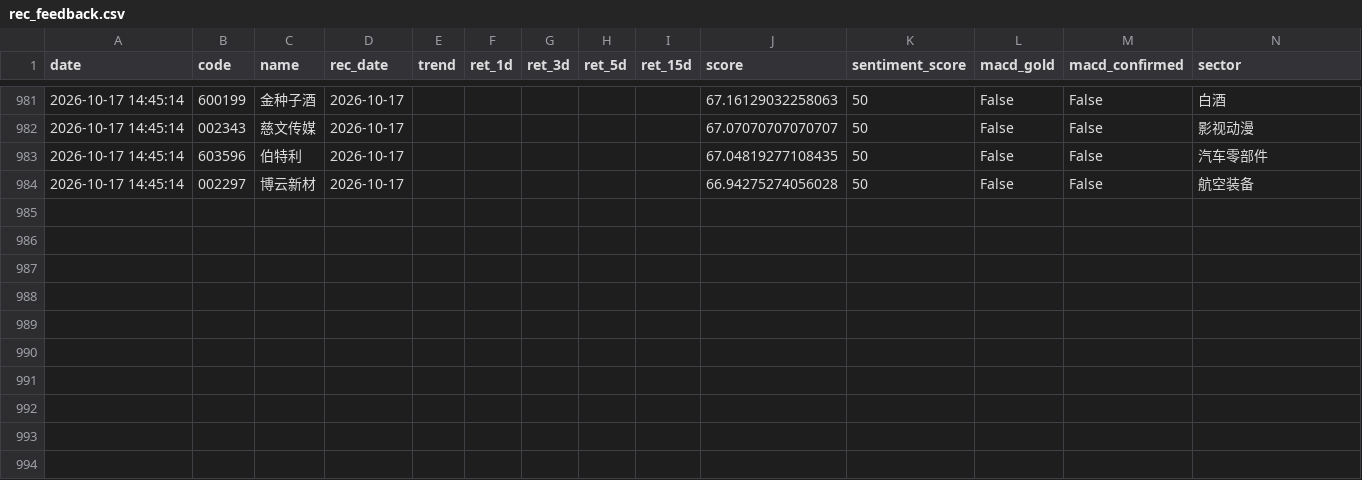
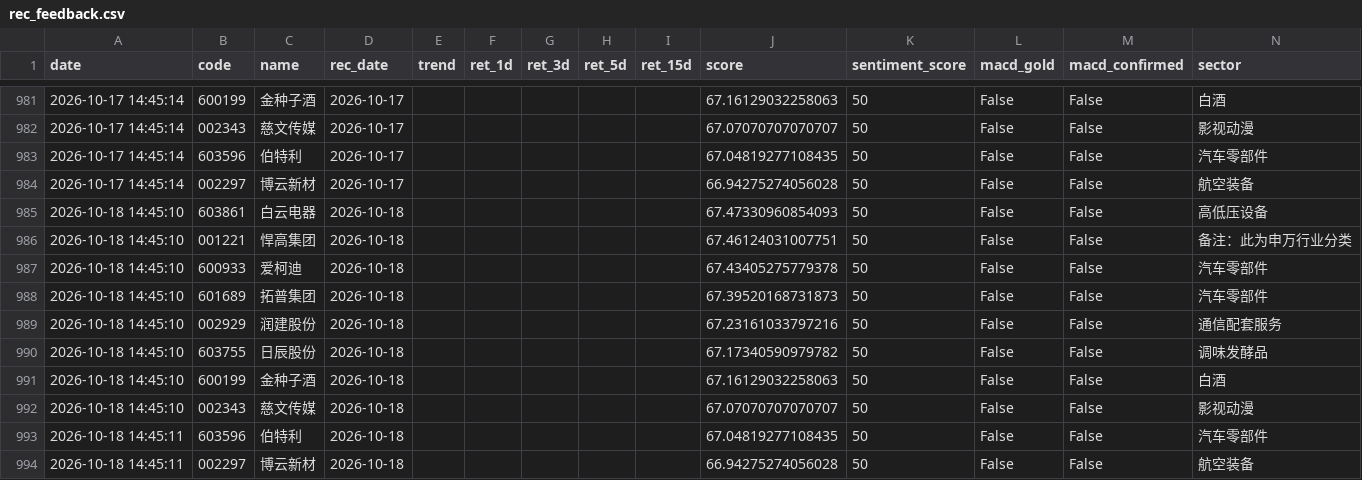
Before and after one commit to wssaidong/AAna, a CSV file: data/rec_feedback.csv, drawn as a sheet; only a part is shown, gaps mark what is left out; the diff names each change by its address in the sheet, - before the commit and + after, or states it on an @@ line.

```diff
--- a/data/rec_feedback.csv
+++ b/data/rec_feedback.csv
+row 985: 2026-10-18 14:45:10 | 603861 | 白云电器 | 2026-10-18 |  |  |  |  |  | 67.47330960854093 | 50 | False | False | 高低压设备
+row 986: 2026-10-18 14:45:10 | 001221 | 悍高集团 | 2026-10-18 |  |  |  |  |  | 67.46124031007751 | 50 | False | False | 备注：此为申万行业分类
+row 987: 2026-10-18 14:45:10 | 600933 | 爱柯迪 | 2026-10-18 |  |  |  |  |  | 67.43405275779378 | 50 | False | False | 汽车零部件
+row 988: 2026-10-18 14:45:10 | 601689 | 拓普集团 | 2026-10-18 |  |  |  |  |  | 67.39520168731873 | 50 | False | False | 汽车零部件
+row 989: 2026-10-18 14:45:10 | 002929 | 润建股份 | 2026-10-18 |  |  |  |  |  | 67.23161033797216 | 50 | False | False | 通信配套服务
+row 990: 2026-10-18 14:45:10 | 603755 | 日辰股份 | 2026-10-18 |  |  |  |  |  | 67.17340590979782 | 50 | False | False | 调味发酵品
+row 991: 2026-10-18 14:45:10 | 600199 | 金种子酒 | 2026-10-18 |  |  |  |  |  | 67.16129032258063 | 50 | False | False | 白酒
+row 992: 2026-10-18 14:45:10 | 002343 | 慈文传媒 | 2026-10-18 |  |  |  |  |  | 67.07070707070707 | 50 | False | False | 影视动漫
+row 993: 2026-10-18 14:45:11 | 603596 | 伯特利 | 2026-10-18 |  |  |  |  |  | 67.04819277108435 | 50 | False | False | 汽车零部件
+row 994: 2026-10-18 14:45:11 | 002297 | 博云新材 | 2026-10-18 |  |  |  |  |  | 66.94275274056028 | 50 | False | False | 航空装备
```
Also changed, not shown: data/recommendations.csv, 5 other files.
